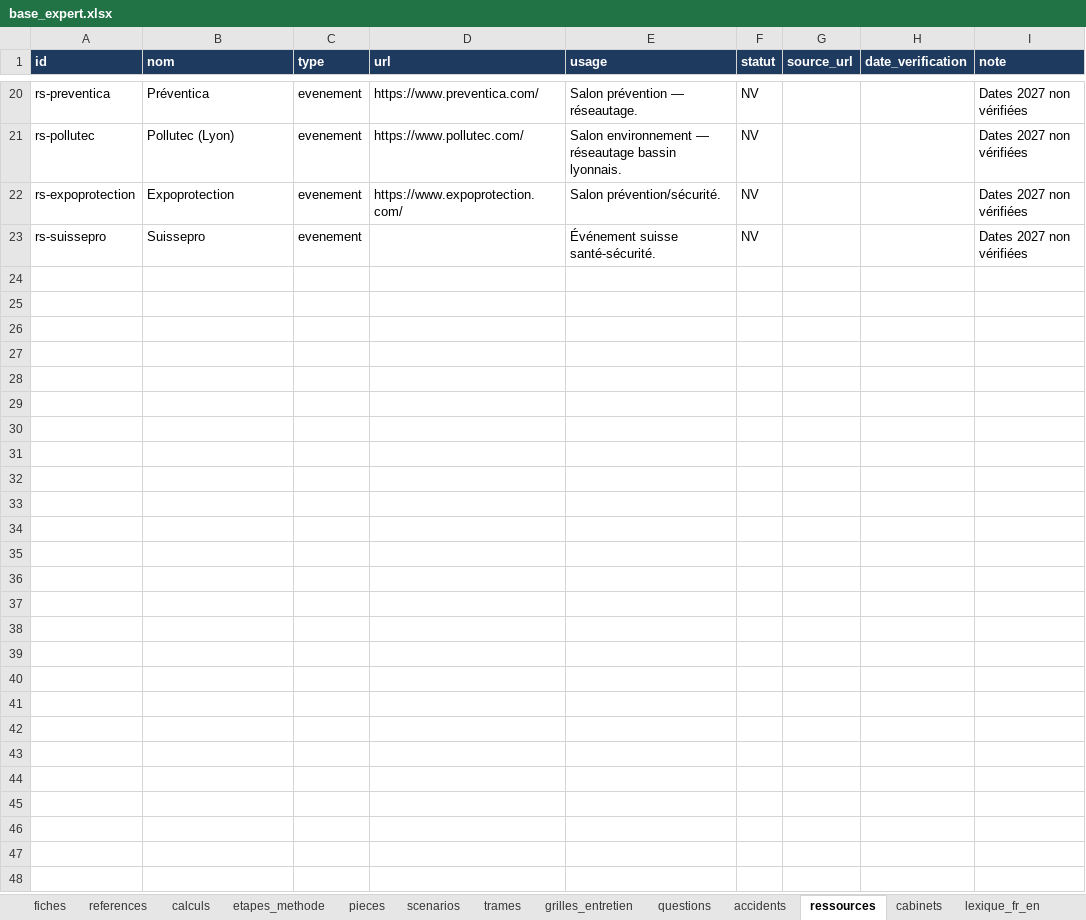
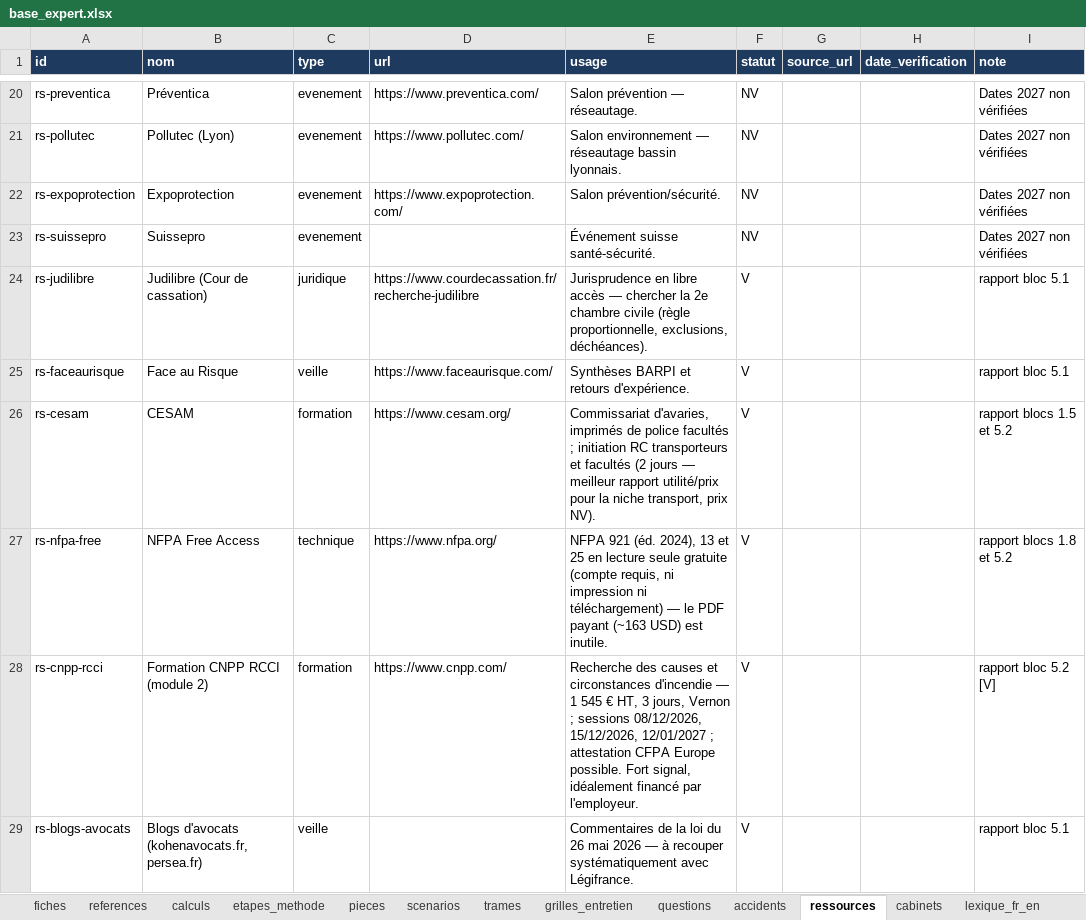
Before and after one commit to Aldaiaur/expert-assurance, an Excel workbook: excel/base_expert.xlsx, sheet ressources, drawn as a sheet; only a part is shown, gaps mark what is left out; values as stored, in another font and other column widths than the file's, no borders; the diff names each change by its address in the sheet, - before the commit and + after, or states it on an @@ line.

```diff
--- a/excel/base_expert.xlsx (sheet ressources)
+++ b/excel/base_expert.xlsx (sheet ressources)
+row 24: rs-judilibre | Judilibre (Cour de cassation) | juridique | https://www.courdecassation.fr/recherche-judilibre | Jurisprudence en libre accès — chercher la 2e chambre civile (règle proportionnelle, exclusions, déchéances). | V |  |  | rapport bloc 5.1
+row 25: rs-faceaurisque | Face au Risque | veille | https://www.faceaurisque.com/ | Synthèses BARPI et retours d'expérience. | V |  |  | rapport bloc 5.1
+row 26: rs-cesam | CESAM | formation | https://www.cesam.org/ | Commissariat d'avaries, imprimés de police facultés ; initiation RC transporteurs et facultés (2 jours — meilleur rapport utilité/prix pour la niche transport, prix NV). | V |  |  | rapport blocs 1.5 et 5.2
+row 27: rs-nfpa-free | NFPA Free Access | technique | https://www.nfpa.org/ | NFPA 921 (éd. 2024), 13 et 25 en lecture seule gratuite (compte requis, ni impression ni téléchargement) — le PDF payant (~163 USD) est inutile. | V |  |  | rapport blocs 1.8 et 5.2
+row 28: rs-cnpp-rcci | Formation CNPP RCCI (module 2) | formation | https://www.cnpp.com/ | Recherche des causes et circonstances d'incendie — 1 545 € HT, 3 jours, Vernon ; sessions 08/12/2026, 15/12/2026, 12/01/2027 ; attestation CFPA Europe possible. Fort signal, idéalement financé par l'employeur. | V |  |  | rapport bloc 5.2 [V]
+row 29: rs-blogs-avocats | Blogs d'avocats (kohenavocats.fr, persea.fr) | veille |  | Commentaires de la loi du 26 mai 2026 — à recouper systématiquement avec Légifrance. | V |  |  | rapport bloc 5.1
```
Also changed, not shown: sheet accidents, sheet fiches, sheet questions, sheet a_verifier, sheet references, sheet pieces, 5 more sheets, other sheet tabs, excel/methode_sinistre.xlsx, 16 other files.
